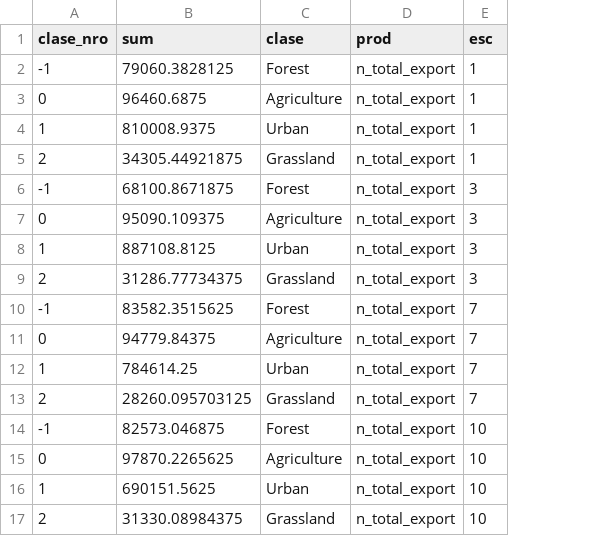
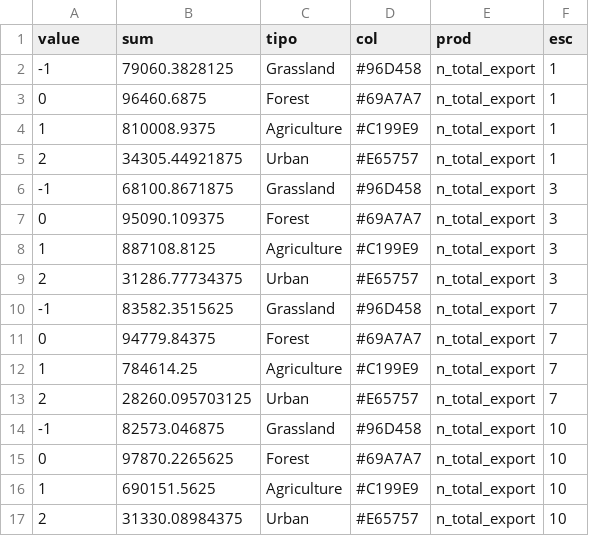
Before and after one commit to vhgauto/paisaje, a CSV file: datos/nutrientes-n_total_export.csv, drawn as a sheet; the diff names each change by its address in the sheet, - before the commit and + after, or states it on an @@ line.

Commit message:
actualizo clases

```diff
--- a/datos/nutrientes-n_total_export.csv
+++ b/datos/nutrientes-n_total_export.csv
+column D (col), rows 2-17: #96D458 | #69A7A7 | #C199E9 | #E65757 | #96D458 | #69A7A7 | #C199E9 | #E65757 | #96D458 | #69A7A7 | #C199E9 | #E65757 | #96D458 | #69A7A7 | #C199E9 | #E65757
-A1: clase_nro
+A1: value
-C1: clase
+C1: tipo
-C2 (tipo): Forest
+C2 (tipo): Grassland
-C3 (tipo): Agriculture
+C3 (tipo): Forest
-C4 (tipo): Urban
+C4 (tipo): Agriculture
-C5 (tipo): Grassland
+C5 (tipo): Urban
-C6 (tipo): Forest
+C6 (tipo): Grassland
-C7 (tipo): Agriculture
+C7 (tipo): Forest
-C8 (tipo): Urban
+C8 (tipo): Agriculture
-C9 (tipo): Grassland
+C9 (tipo): Urban
-C10 (tipo): Forest
+C10 (tipo): Grassland
-C11 (tipo): Agriculture
+C11 (tipo): Forest
-C12 (tipo): Urban
+C12 (tipo): Agriculture
-C13 (tipo): Grassland
+C13 (tipo): Urban
-C14 (tipo): Forest
+C14 (tipo): Grassland
-C15 (tipo): Agriculture
+C15 (tipo): Forest
-C16 (tipo): Urban
+C16 (tipo): Agriculture
-C17 (tipo): Grassland
+C17 (tipo): Urban
```
Also changed, not shown: datos/nutrientes-ndr_n.csv, datos/nutrientes-ndr_p.csv, 1 other file.
